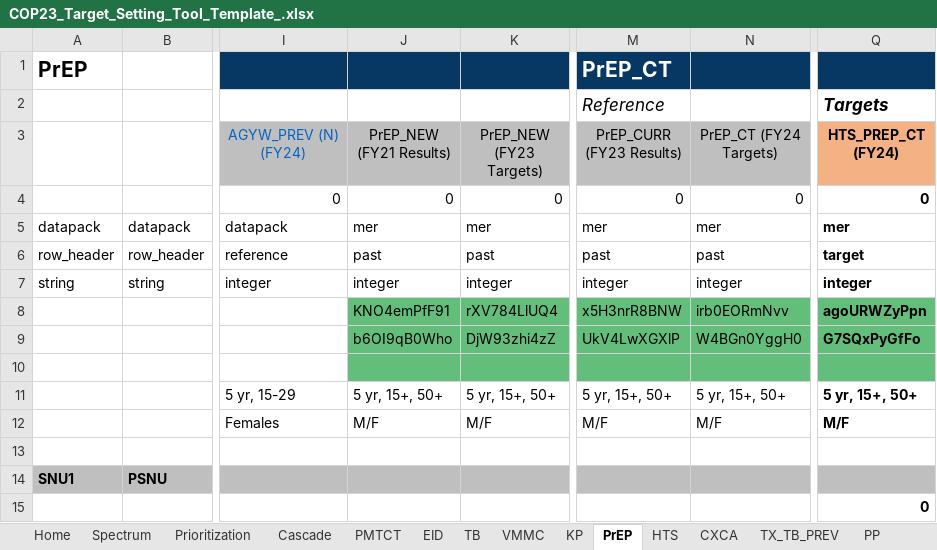
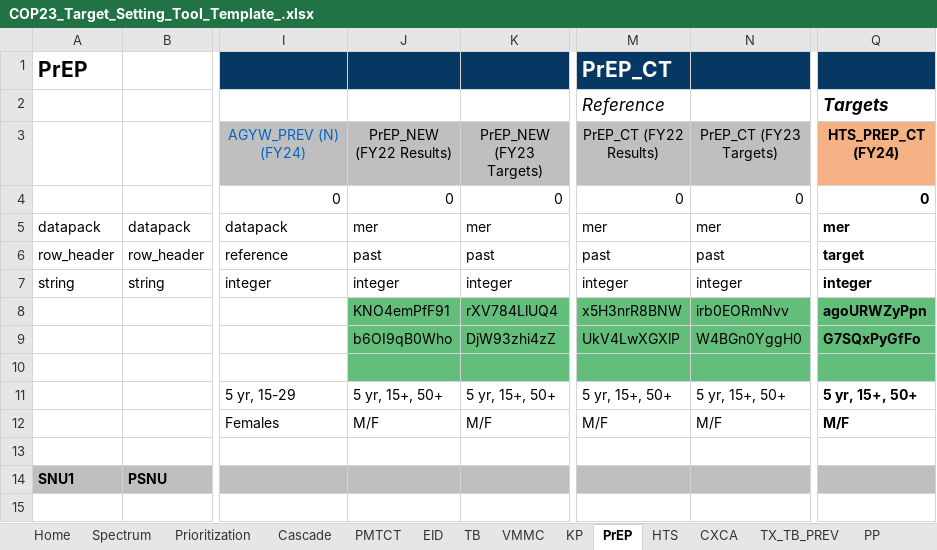
Before and after one commit to pepfar-datim/datapackr, an Excel workbook: inst/extdata/COP23_Target_Setting_Tool_Template_.xlsx, sheet PrEP, drawn as a sheet; only a part is shown, gaps mark what is left out; values as stored, in another font and other column widths than the file's, no borders; conditional formats not drawn; the diff names each change by its address in the sheet, - before the commit and + after, or states it on an @@ line.

Commit message:
DP-788
HTS tab changes for VMMC and PrEP HTS_TST
Target column color change
PrEP NEW and CT formula change

```diff
--- a/inst/extdata/COP23_Target_Setting_Tool_Template_.xlsx (sheet PrEP)
+++ b/inst/extdata/COP23_Target_Setting_Tool_Template_.xlsx (sheet PrEP)
-J3: PrEP_NEW (FY21 Results)
+J3: PrEP_NEW (FY22 Results)
-M3: PrEP_CURR (FY23 Results)
+M3: PrEP_CT (FY22 Results)
-N3: PrEP_CT (FY24 Targets)
+N3: PrEP_CT (FY23 Targets)
-Q15 (HTS_PREP_CT (FY24)): 0
+Q15 (HTS_PREP_CT (FY24)): (empty)
```
Also changed, not shown: sheet Cascade, sheet HTS, sheet KP, sheet TX_TB_PREV, formulas that keep their value.
